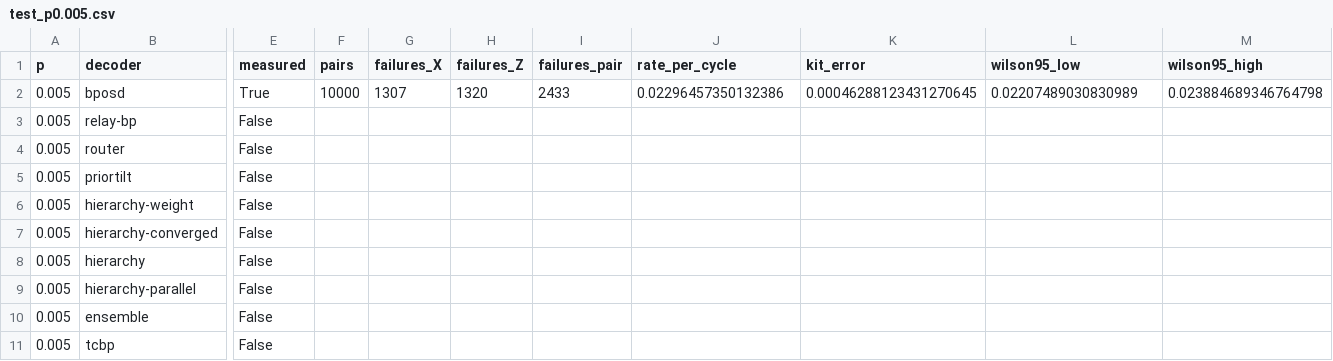
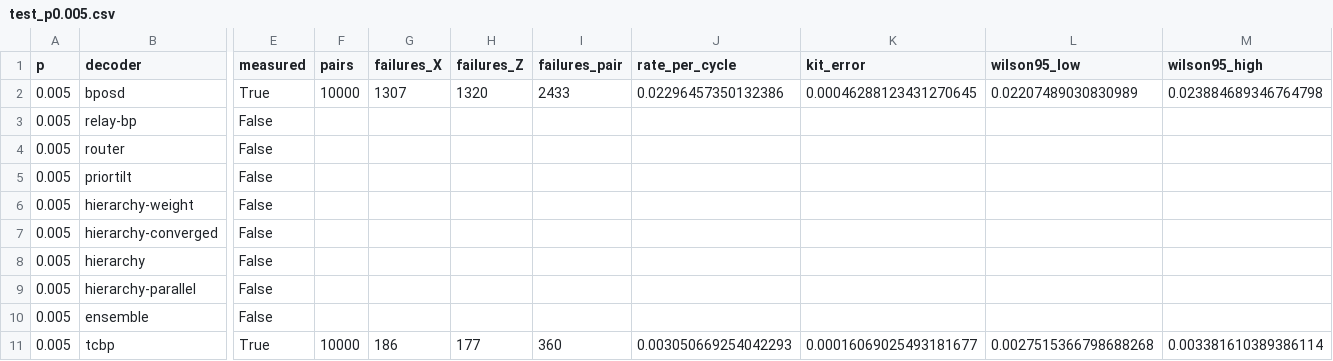
Before and after one commit to Trade42/HackMidwest, a CSV file: challenge-1-ml-decoder-kit/report/tables/test_p0.005.csv, drawn as a sheet; only a part is shown, gaps mark what is left out; the diff covers the shown part only; the diff names each change by its address in the sheet, - before the commit and + after, or states it on an @@ line.

```diff
--- a/challenge-1-ml-decoder-kit/report/tables/test_p0.005.csv
+++ b/challenge-1-ml-decoder-kit/report/tables/test_p0.005.csv
-E11 (measured): False
+E11 (measured): True
-F11 (pairs): (empty)
+F11 (pairs): 10000
-G11 (failures_X): (empty)
+G11 (failures_X): 186
-H11 (failures_Z): (empty)
+H11 (failures_Z): 177
-I11 (failures_pair): (empty)
+I11 (failures_pair): 360
-J11 (rate_per_cycle): (empty)
+J11 (rate_per_cycle): 0.003050669254042293
-K11 (kit_error): (empty)
+K11 (kit_error): 0.00016069025493181677
-L11 (wilson95_low): (empty)
+L11 (wilson95_low): 0.0027515366798688268
-M11 (wilson95_high): (empty)
+M11 (wilson95_high): 0.003381610389386114
```
Also changed, not shown: 12 edited cells elsewhere in this file, challenge-1-ml-decoder-kit/report/tables/test_all.csv, 23 other files.
